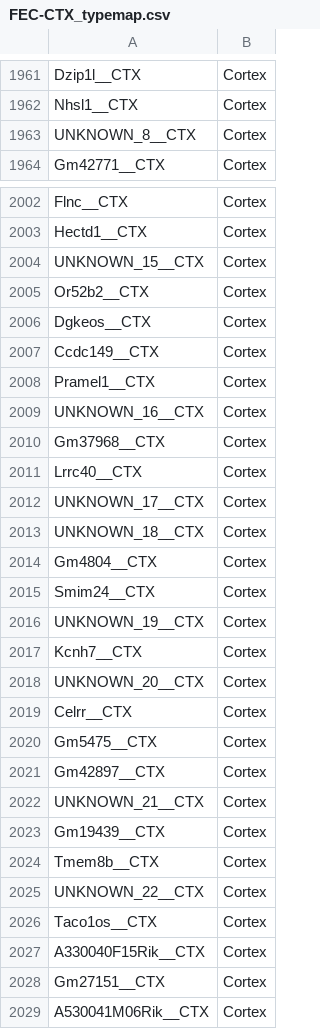
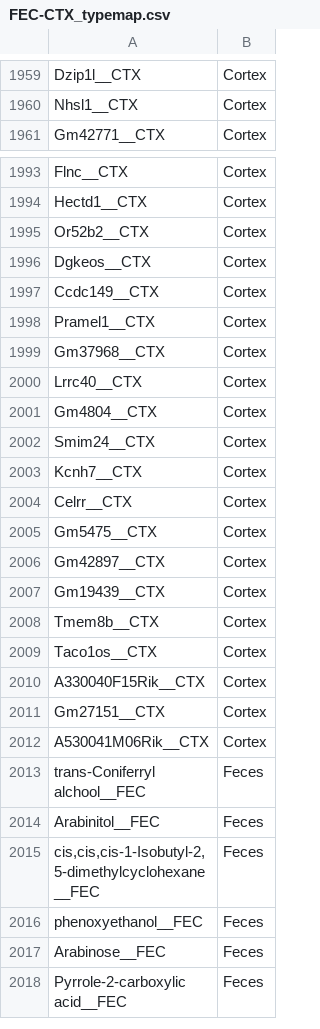
Before and after one commit to LaurenMBell/networks, a CSV file: bibc/FEC-CTX_typemap.csv, drawn as a sheet; only a part is shown, gaps mark what is left out; the shorter side is filled out with more unchanged rows; the diff covers the shown part only; the diff names each change by its address in the sheet, - before the commit and + after, or states it on an @@ line.

```diff
--- a/bibc/FEC-CTX_typemap.csv
+++ b/bibc/FEC-CTX_typemap.csv
-row 1963: UNKNOWN_8__CTX | Cortex
-row 2004: UNKNOWN_15__CTX | Cortex
-row 2009: UNKNOWN_16__CTX | Cortex
-row 2012: UNKNOWN_17__CTX | Cortex
-row 2013: UNKNOWN_18__CTX | Cortex
-row 2016: UNKNOWN_19__CTX | Cortex
-row 2018: UNKNOWN_20__CTX | Cortex
-row 2022: UNKNOWN_21__CTX | Cortex
-row 2025: UNKNOWN_22__CTX | Cortex
```
Also changed, not shown: 8 removed rows and 5 edited cells elsewhere in this file, 25 other files.
